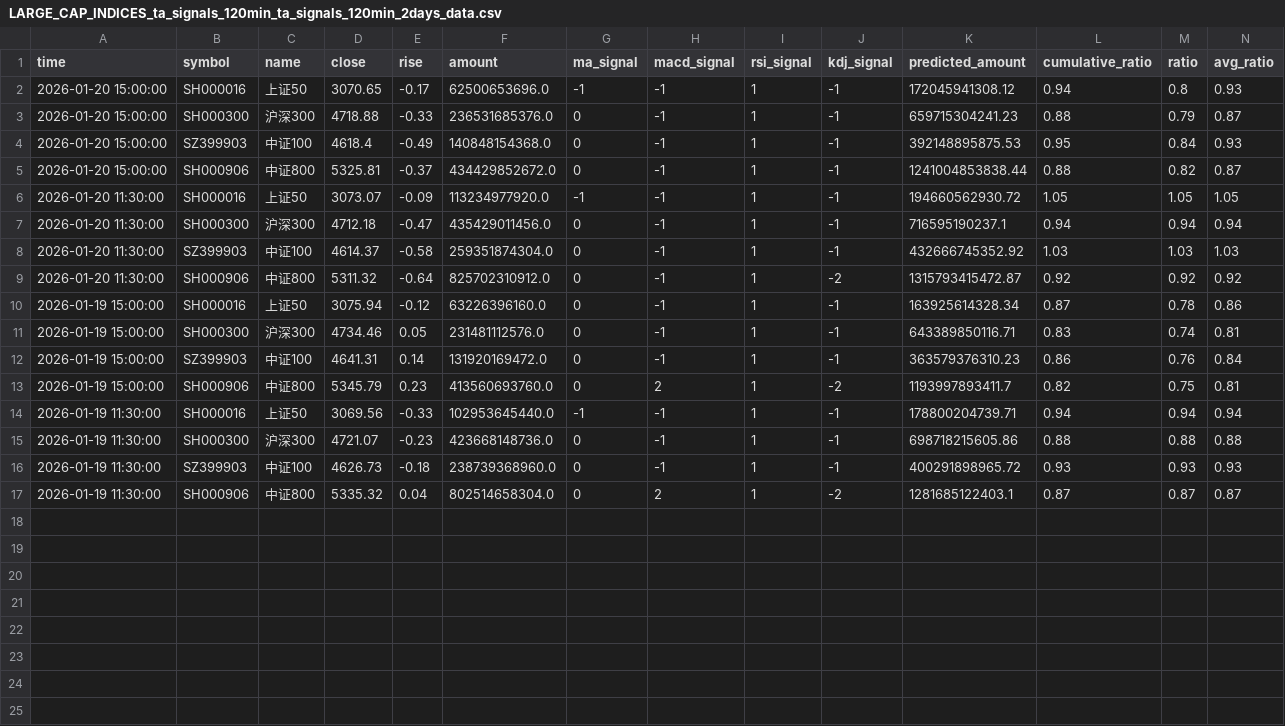
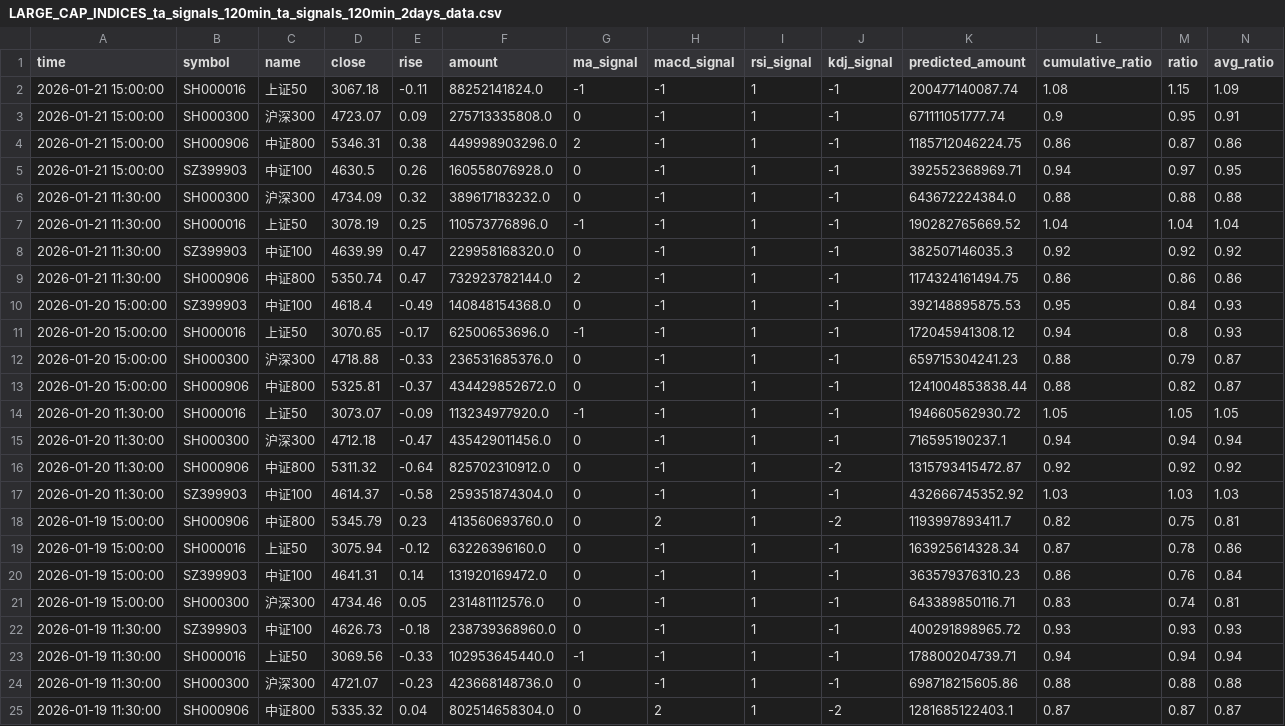
Before and after one commit to siderdata/tss_ai_stock, a CSV file: data/LARGE_CAP_INDICES_ta_signals_120min_ta_signals_120min_2days_data.csv, drawn as a sheet; only a part is shown; rows hold the shown columns only; the diff names each change by its address in the sheet, - before the commit and + after, or states it on an @@ line.

```diff
--- a/data/LARGE_CAP_INDICES_ta_signals_120min_ta_signals_120min_2days_data.csv
+++ b/data/LARGE_CAP_INDICES_ta_signals_120min_ta_signals_120min_2days_data.csv
+row 2: 2026-01-21 15:00:00 | SH000016 | 上证50 | 3067.18 | -0.11 | 88252141824.0 | -1 | -1 | 1 | -1 | 200477140087.74 | 1.08 | 1.15 | 1.09
+row 3: 2026-01-21 15:00:00 | SH000300 | 沪深300 | 4723.07 | 0.09 | 275713335808.0 | 0 | -1 | 1 | -1 | 671111051777.74 | 0.9 | 0.95 | 0.91
+row 4: 2026-01-21 15:00:00 | SH000906 | 中证800 | 5346.31 | 0.38 | 449998903296.0 | 2 | -1 | 1 | -1 | 1185712046224.75 | 0.86 | 0.87 | 0.86
+row 5: 2026-01-21 15:00:00 | SZ399903 | 中证100 | 4630.5 | 0.26 | 160558076928.0 | 0 | -1 | 1 | -1 | 392552368969.71 | 0.94 | 0.97 | 0.95
+row 6: 2026-01-21 11:30:00 | SH000300 | 沪深300 | 4734.09 | 0.32 | 389617183232.0 | 0 | -1 | 1 | -1 | 643672224384.0 | 0.88 | 0.88 | 0.88
+row 7: 2026-01-21 11:30:00 | SH000016 | 上证50 | 3078.19 | 0.25 | 110573776896.0 | -1 | -1 | 1 | -1 | 190282765669.52 | 1.04 | 1.04 | 1.04
+row 8: 2026-01-21 11:30:00 | SZ399903 | 中证100 | 4639.99 | 0.47 | 229958168320.0 | 0 | -1 | 1 | -1 | 382507146035.3 | 0.92 | 0.92 | 0.92
+row 9: 2026-01-21 11:30:00 | SH000906 | 中证800 | 5350.74 | 0.47 | 732923782144.0 | 2 | -1 | 1 | -1 | 1174324161494.75 | 0.86 | 0.86 | 0.86
@@ row 4 moved to row 10: 2026-01-20 15:00:00 @@
@@ row 9 moved to row 16: 2026-01-20 11:30:00 @@
@@ row 13 moved to row 18: 2026-01-19 15:00:00 @@
@@ row 12 moved to row 20: 2026-01-19 15:00:00 @@
@@ row 16 moved to row 22: 2026-01-19 11:30:00 @@
```
Also changed, not shown: data/CORE_INDICES_ta_signals_120min_ta_signals_120min_2days_data.csv, data/CORE_INDICES_ta_signals_60min_ta_signals_60min_2days_data.csv, 19 other files.
